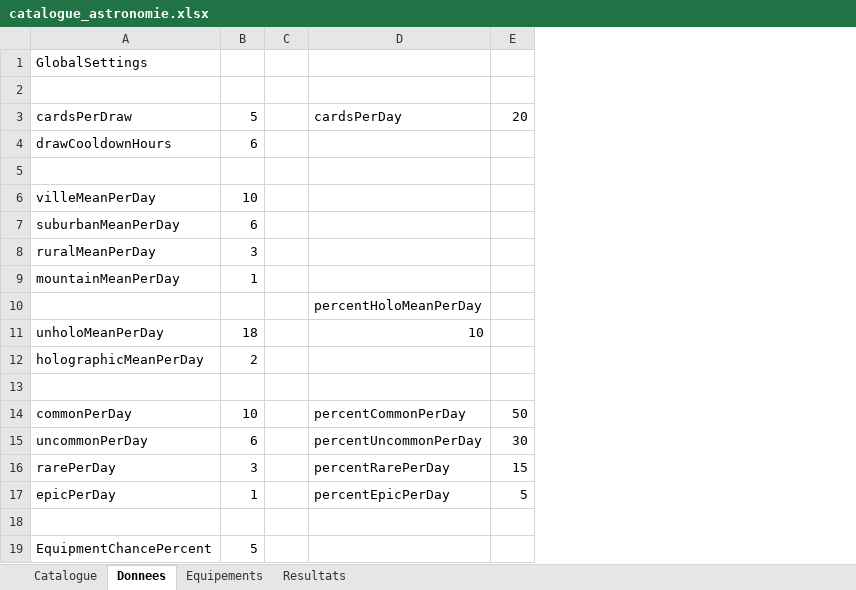
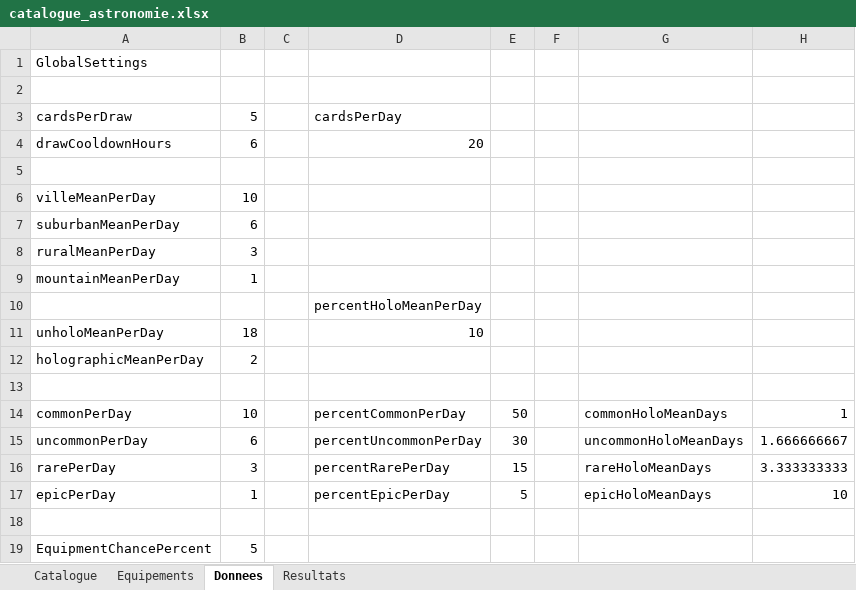
Before and after one commit to Derfence/DeepSkyTCG, an Excel workbook: catalogue_astronomie.xlsx, sheet Donnees, drawn as a sheet; values as stored, in another font and other column widths than the file's, no cell formats; the diff names each change by its address in the sheet, - before the commit and + after, or states it on an @@ line.

Commit message:
Sync catalog and update M24 star cloud art

```diff
--- a/catalogue_astronomie.xlsx (sheet Donnees)
+++ b/catalogue_astronomie.xlsx (sheet Donnees)
@@ sheet tab order changed: Catalogue | Equipements | Donnees | Resultats @@
+column F, empty
+column G, rows 14-17: commonHoloMeanDays | uncommonHoloMeanDays | rareHoloMeanDays | epicHoloMeanDays
+column H, rows 14-17: 1 | 1.666666667 | 3.333333333 | 10
-E3: 20
+E3: (empty)
-D4: (empty)
+D4: 20
```
Also changed, not shown: sheet Resultats, sheet Catalogue, cell formats, formulas that keep their value, 10 other files.
